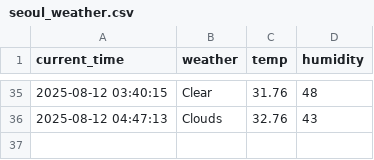
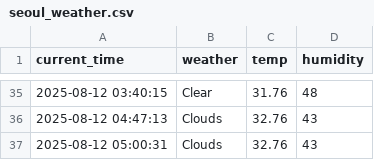
Before and after one commit to moonzseong/weather, a CSV file: seoul_weather.csv, drawn as a sheet; only a part is shown, gaps mark what is left out.

```diff
--- a/seoul_weather.csv
+++ b/seoul_weather.csv
@@ -36 +36,2 @@ current_time,weather,temp,humidity
 2025-08-12 04:47:13,Clouds,32.76,43
+2025-08-12 05:00:31,Clouds,32.76,43
```
